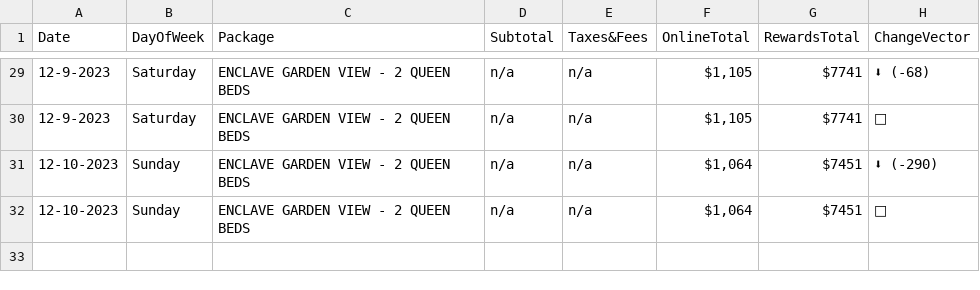
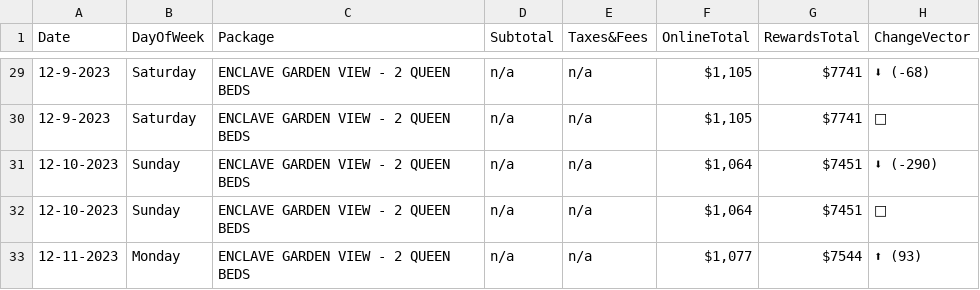
Before and after one commit to pelennio/skiCB_checker, a CSV file: curent_prices/hilton-price.csv, drawn as a sheet; only a part is shown, gaps mark what is left out; the diff names each change by its address in the sheet, - before the commit and + after, or states it on an @@ line.

```diff
--- a/curent_prices/hilton-price.csv
+++ b/curent_prices/hilton-price.csv
+row 33: 12-11-2023 | Monday | ENCLAVE GARDEN VIEW - 2 QUEEN BEDS | n/a | n/a | $1,077 | $7544 | ⬆ (93)
```
Also changed, not shown: curent_prices/hampton-price.csv, curent_prices/skicb-price.csv.
